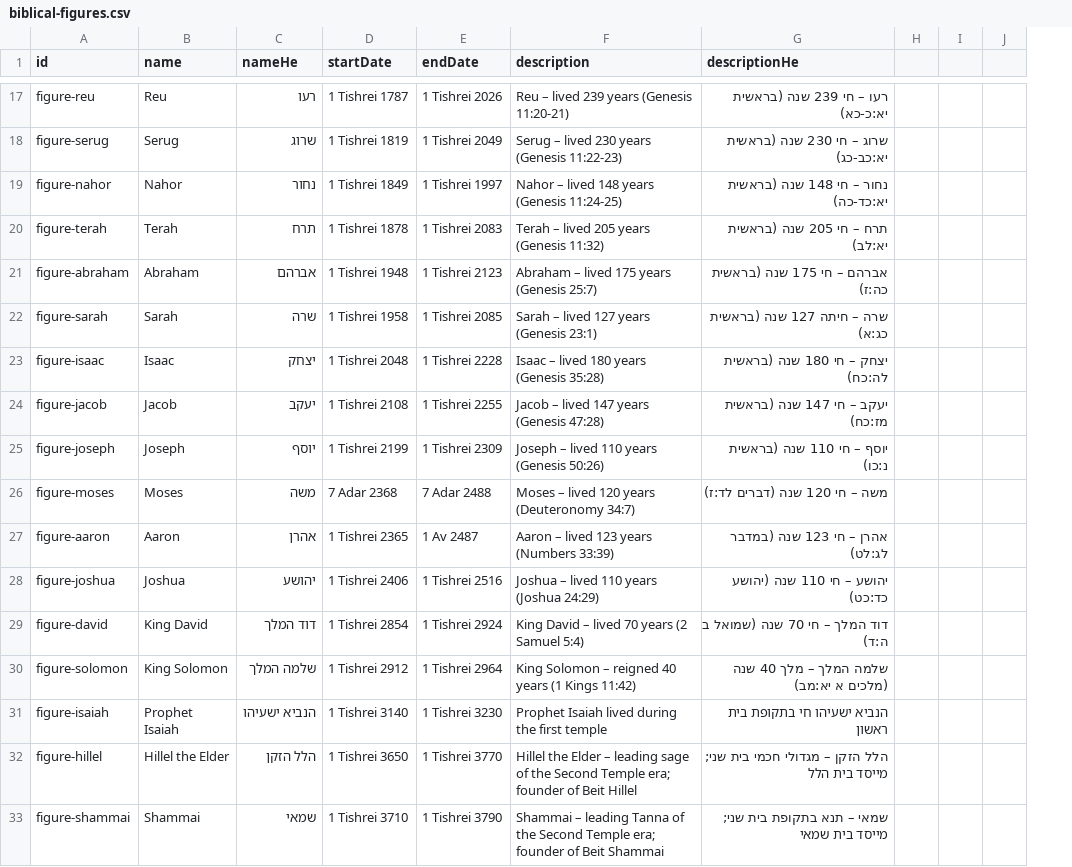
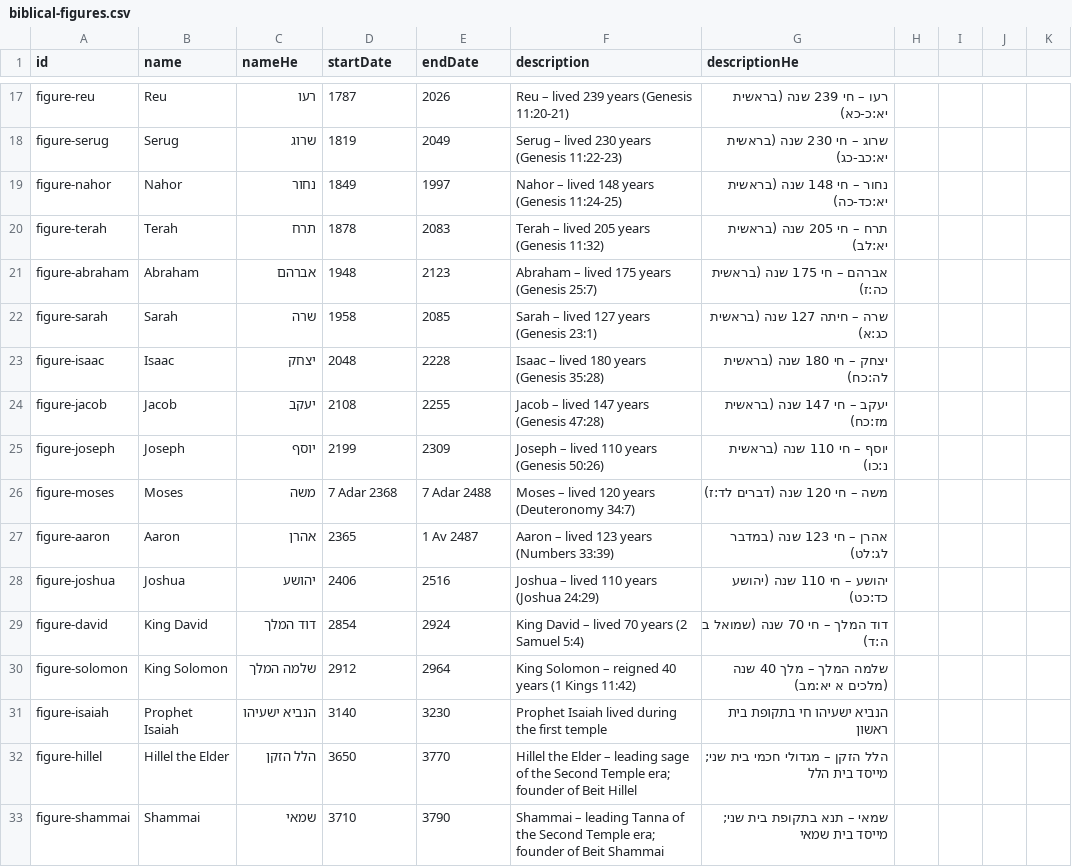
Before and after one commit to moshegc/whatsmyverse, a CSV file: bible-reading-app/public/data/history/biblical-figures.csv, drawn as a sheet; only a part is shown, gaps mark what is left out; the diff covers the shown part only; the diff names each change by its address in the sheet, - before the commit and + after, or states it on an @@ line.

```diff
--- a/bible-reading-app/public/data/history/biblical-figures.csv
+++ b/bible-reading-app/public/data/history/biblical-figures.csv
+column I, empty
-D17 (startDate): 1 Tishrei 1787
+D17 (startDate): 1787
-E17 (endDate): 1 Tishrei 2026
+E17 (endDate): 2026
-D18 (startDate): 1 Tishrei 1819
+D18 (startDate): 1819
-E18 (endDate): 1 Tishrei 2049
+E18 (endDate): 2049
-D19 (startDate): 1 Tishrei 1849
+D19 (startDate): 1849
-E19 (endDate): 1 Tishrei 1997
+E19 (endDate): 1997
-D20 (startDate): 1 Tishrei 1878
+D20 (startDate): 1878
-E20 (endDate): 1 Tishrei 2083
+E20 (endDate): 2083
-D21 (startDate): 1 Tishrei 1948
+D21 (startDate): 1948
-E21 (endDate): 1 Tishrei 2123
+E21 (endDate): 2123
-D22 (startDate): 1 Tishrei 1958
+D22 (startDate): 1958
-E22 (endDate): 1 Tishrei 2085
+E22 (endDate): 2085
-D23 (startDate): 1 Tishrei 2048
+D23 (startDate): 2048
-E23 (endDate): 1 Tishrei 2228
+E23 (endDate): 2228
-D24 (startDate): 1 Tishrei 2108
+D24 (startDate): 2108
-E24 (endDate): 1 Tishrei 2255
+E24 (endDate): 2255
-D25 (startDate): 1 Tishrei 2199
+D25 (startDate): 2199
-E25 (endDate): 1 Tishrei 2309
+E25 (endDate): 2309
-D27 (startDate): 1 Tishrei 2365
+D27 (startDate): 2365
-D28 (startDate): 1 Tishrei 2406
+D28 (startDate): 2406
-E28 (endDate): 1 Tishrei 2516
+E28 (endDate): 2516
-D29 (startDate): 1 Tishrei 2854
+D29 (startDate): 2854
-E29 (endDate): 1 Tishrei 2924
+E29 (endDate): 2924
-D30 (startDate): 1 Tishrei 2912
+D30 (startDate): 2912
-E30 (endDate): 1 Tishrei 2964
+E30 (endDate): 2964
-D31 (startDate): 1 Tishrei 3140
+D31 (startDate): 3140
-E31 (endDate): 1 Tishrei 3230
+E31 (endDate): 3230
-D32 (startDate): 1 Tishrei 3650
+D32 (startDate): 3650
-E32 (endDate): 1 Tishrei 3770
+E32 (endDate): 3770
-D33 (startDate): 1 Tishrei 3710
+D33 (startDate): 3710
-E33 (endDate): 1 Tishrei 3790
+E33 (endDate): 3790
```
Also changed, not shown: 70 edited cells elsewhere in this file, bible-reading-app/public/data/history/bible-books.csv, bible-reading-app/public/data/history/exiles.csv, 8 other files.
